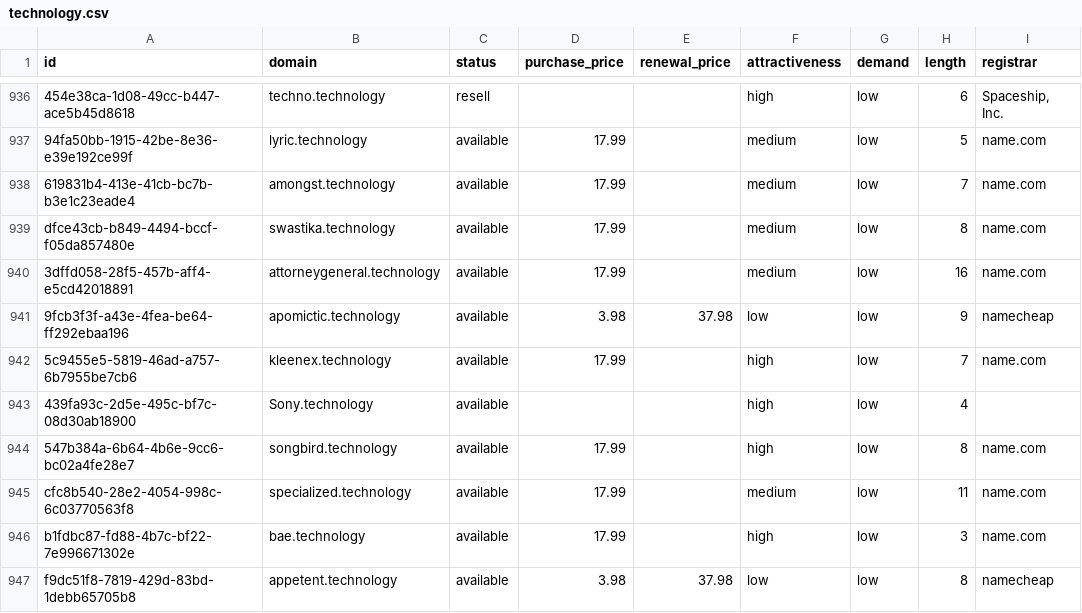
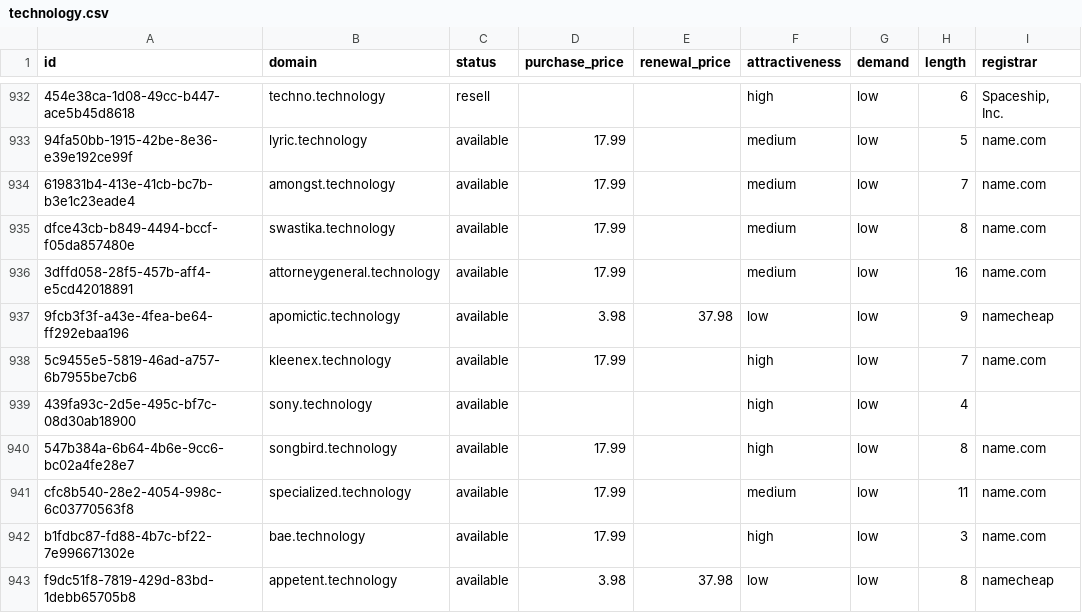
Before and after one commit to UniqueDomains/technology-oneword-domains, a CSV file: technology.csv, drawn as a sheet; only a part is shown, gaps mark what is left out; addresses are those after the commit; the diff covers the shown part only; the diff names each change by its address in the sheet, - before the commit and + after, or states it on an @@ line.

Commit message:
Domains update

```diff
--- a/technology.csv
+++ b/technology.csv
-B939 (domain): Sony.technology
+B939 (domain): sony.technology
```
Also changed, not shown: 5 added rows, 5 removed rows and 73 edited cells elsewhere in this file, 4 other files.
